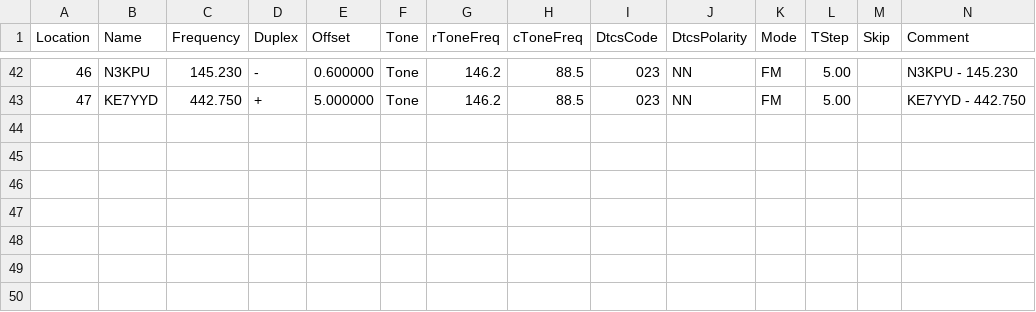
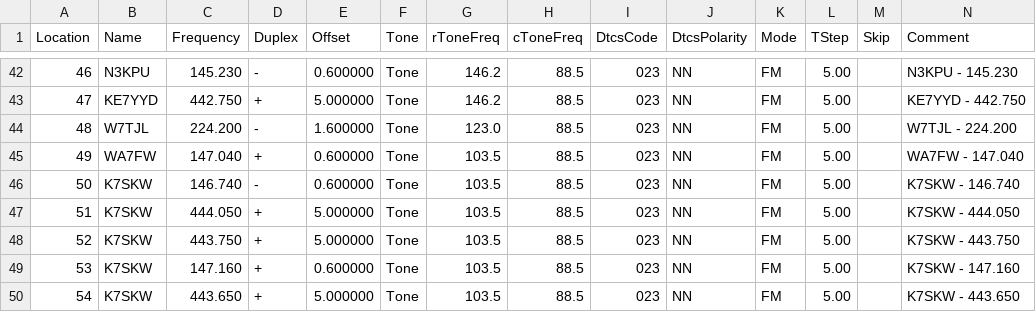
Before and after one commit to QCaudron/repeater_roundabout, a CSV file: assets/programming_files/rr_frequencies.csv, drawn as a sheet; only a part is shown, gaps mark what is left out; rows hold the shown columns only; the diff names each change by its address in the sheet, - before the commit and + after, or states it on an @@ line.

```diff
--- a/assets/programming_files/rr_frequencies.csv
+++ b/assets/programming_files/rr_frequencies.csv
+row 44: 48 | W7TJL | 224.200 | - | 1.600000 | Tone | 123.0 | 88.5 | 023 | NN | FM | 5.00 |  | W7TJL - 224.200
+row 45: 49 | WA7FW | 147.040 | + | 0.600000 | Tone | 103.5 | 88.5 | 023 | NN | FM | 5.00 |  | WA7FW - 147.040
+row 46: 50 | K7SKW | 146.740 | - | 0.600000 | Tone | 103.5 | 88.5 | 023 | NN | FM | 5.00 |  | K7SKW - 146.740
+row 47: 51 | K7SKW | 444.050 | + | 5.000000 | Tone | 103.5 | 88.5 | 023 | NN | FM | 5.00 |  | K7SKW - 444.050
+row 48: 52 | K7SKW | 443.750 | + | 5.000000 | Tone | 103.5 | 88.5 | 023 | NN | FM | 5.00 |  | K7SKW - 443.750
+row 49: 53 | K7SKW | 147.160 | + | 0.600000 | Tone | 103.5 | 88.5 | 023 | NN | FM | 5.00 |  | K7SKW - 147.160
+row 50: 54 | K7SKW | 443.650 | + | 5.000000 | Tone | 103.5 | 88.5 | 023 | NN | FM | 5.00 |  | K7SKW - 443.650
```
Also changed, not shown: assets/programming_files/all_rr_frequencies.csv, assets/programming_files/d878-scanlist.csv, 9 other files.
